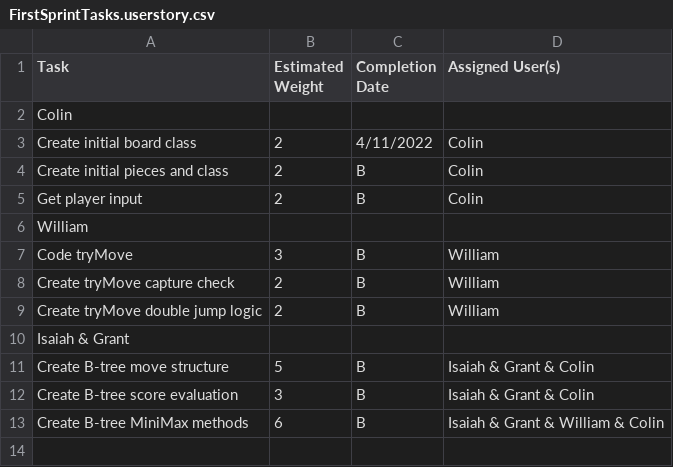
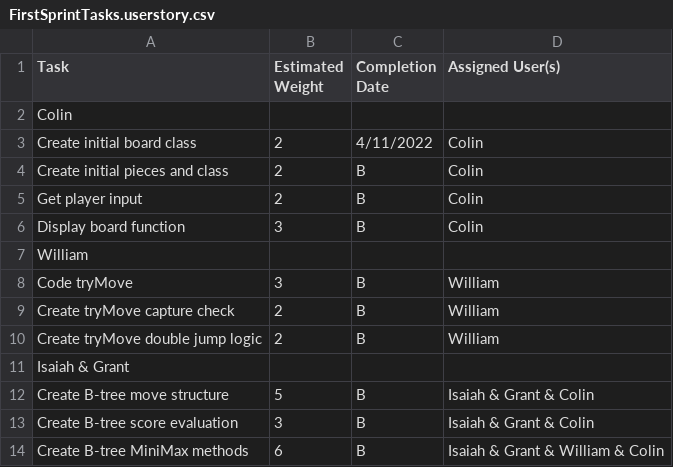
Before and after one commit to LASA-ACP-Main/spring-practicum-2021-ColinN05, a CSV file: FirstSprintTasks.userstory.csv, drawn as a sheet.

Commit message:
Update FirstSprintTasks.userstory.csv

```diff
--- a/FirstSprintTasks.userstory.csv
+++ b/FirstSprintTasks.userstory.csv
@@ -5,2 +5,3 @@ Create initial pieces and class, 2, B, Colin
 Get player input, 2, B, Colin
+Display board function, 3, B, Colin
 William,,,
```
